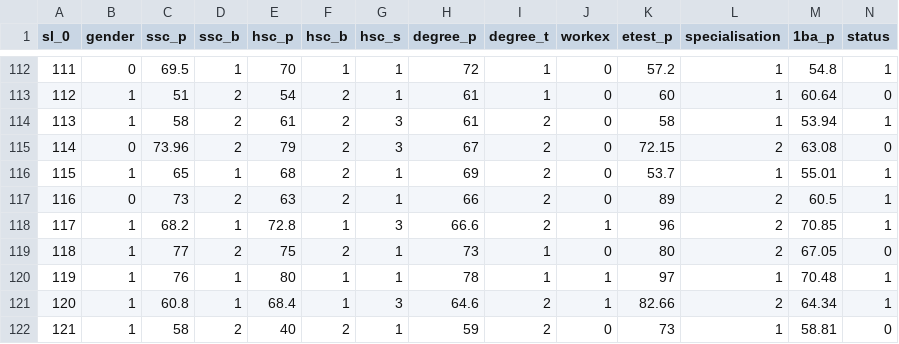
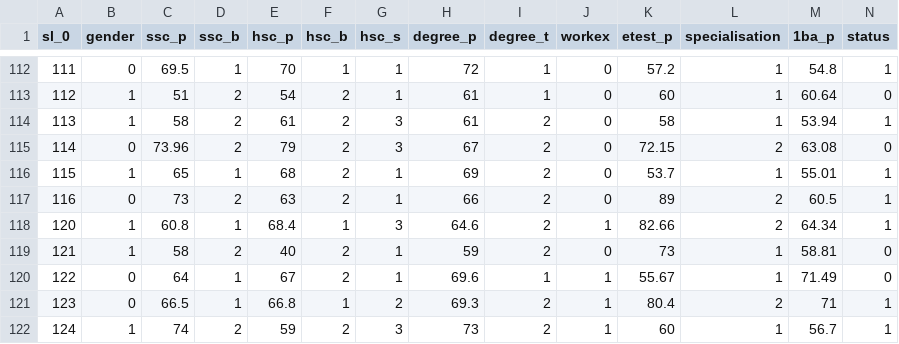
Before and after one commit to VijayShanmugan/Datasets, a CSV file: Placement Data.csv, drawn as a sheet; only a part is shown, gaps mark what is left out; the shorter side is filled out with more unchanged rows; the diff names each change by its address in the sheet, - before the commit and + after, or states it on an @@ line.

Commit message:
Update Placement Data.csv

```diff
--- a/Placement Data.csv
+++ b/Placement Data.csv
-row 118: 117 | 1 | 68.2 | 1 | 72.8 | 1 | 3 | 66.6 | 2 | 1 | 96 | 2 | 70.85 | 1
-row 119: 118 | 1 | 77 | 2 | 75 | 2 | 1 | 73 | 1 | 0 | 80 | 2 | 67.05 | 0
-row 120: 119 | 1 | 76 | 1 | 80 | 1 | 1 | 78 | 1 | 1 | 97 | 1 | 70.48 | 1
```
